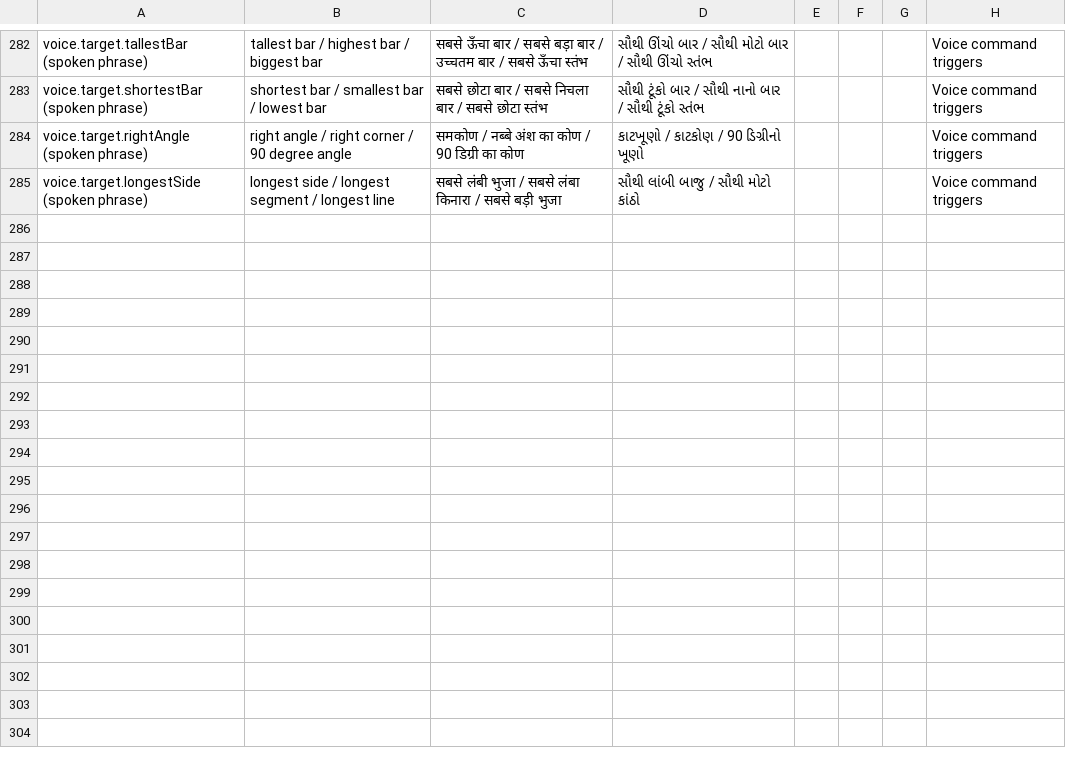
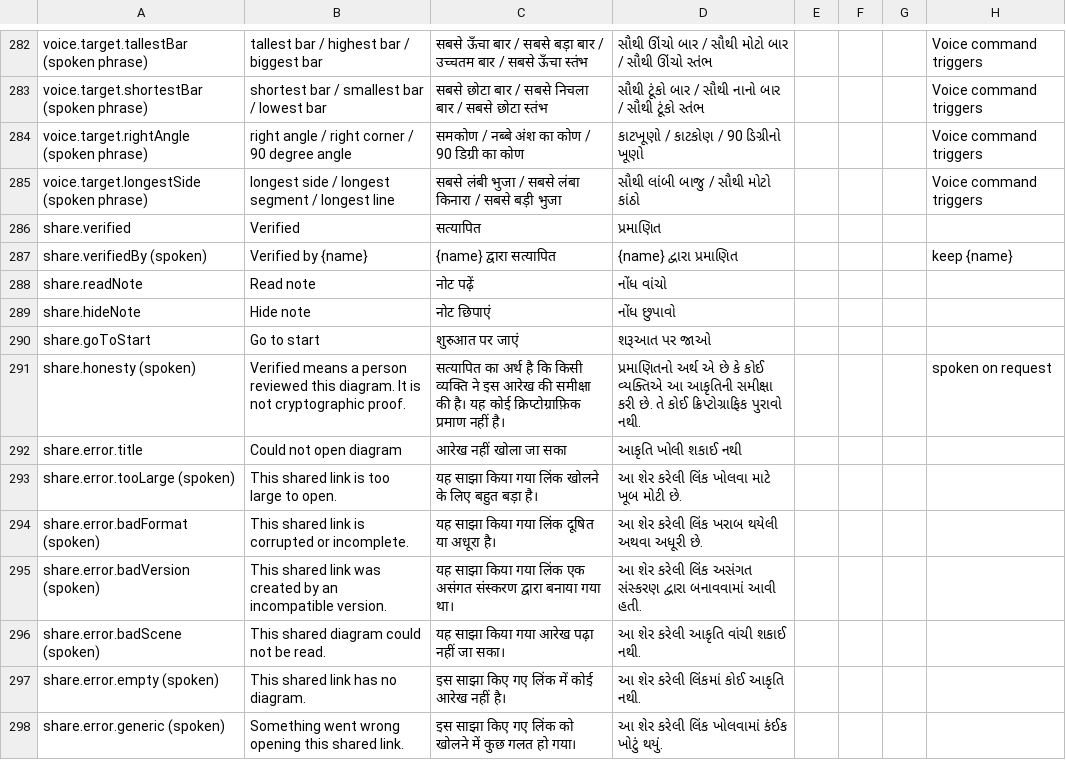
Before and after one commit to Ratnesh-101/ghost-touch, a CSV file: docs/user-test/translation-review.csv, drawn as a sheet; only a part is shown, gaps mark what is left out; the diff names each change by its address in the sheet, - before the commit and + after, or states it on an @@ line.

Commit message:
fix(f2-fix-share): audit fixes, built by agy, reviewed by Claude (squashed lane)

```diff
--- a/docs/user-test/translation-review.csv
+++ b/docs/user-test/translation-review.csv
+row 286: share.verified | Verified | सत्यापित | પ્રમાણિત
+row 287: share.verifiedBy (spoken) | Verified by {name} | {name} द्वारा सत्यापित | {name} દ્વારા પ્રમાણિત |  |  |  | keep {name}
+row 288: share.readNote | Read note | नोट पढ़ें | નોંધ વાંચો
+row 289: share.hideNote | Hide note | नोट छिपाएं | નોંધ છુપાવો
+row 290: share.goToStart | Go to start | शुरुआत पर जाएं | શરૂઆત પર જાઓ
+row 291: share.honesty (spoken) | Verified means a person reviewed this diagram. It is not cryptographic proof. | सत्यापित का अर्थ है कि किसी व्यक्ति ने इस आरेख की समीक्षा की है। यह कोई क्रिप्टोग्राफ़िक प्रमाण नहीं है। | પ્રમાણિતનો અર્થ એ છે કે કોઈ વ્યક્તિએ આ આકૃતિની સમીક્ષા કરી છે. તે કોઈ ક્રિપ્ટોગ્રાફિક પુરાવો નથી. |  |  |  | spoken on request
+row 292: share.error.title | Could not open diagram | आरेख नहीं खोला जा सका | આકૃતિ ખોલી શકાઈ નથી
+row 293: share.error.tooLarge (spoken) | This shared link is too large to open. | यह साझा किया गया लिंक खोलने के लिए बहुत बड़ा है। | આ શેર કરેલી લિંક ખોલવા માટે ખૂબ મોટી છે.
+row 294: share.error.badFormat (spoken) | This shared link is corrupted or incomplete. | यह साझा किया गया लिंक दूषित या अधूरा है। | આ શેર કરેલી લિંક ખરાબ થયેલી અથવા અધૂરી છે.
+row 295: share.error.badVersion (spoken) | This shared link was created by an incompatible version. | यह साझा किया गया लिंक एक असंगत संस्करण द्वारा बनाया गया था। | આ શેર કરેલી લિંક અસંગત સંસ્કરણ દ્વારા બનાવવામાં આવી હતી.
+row 296: share.error.badScene (spoken) | This shared diagram could not be read. | यह साझा किया गया आरेख पढ़ा नहीं जा सका। | આ શેર કરેલી આકૃતિ વાંચી શકાઈ નથી.
+row 297: share.error.empty (spoken) | This shared link has no diagram. | इस साझा किए गए लिंक में कोई आरेख नहीं है। | આ શેર કરેલી લિંકમાં કોઈ આકૃતિ નથી.
+row 298: share.error.generic (spoken) | Something went wrong opening this shared link. | इस साझा किए गए लिंक को खोलने में कुछ गलत हो गया। | આ શેર કરેલી લિંક ખોલવામાં કંઈક ખોટું થયું.
```
Also changed, not shown: 11 other files.
